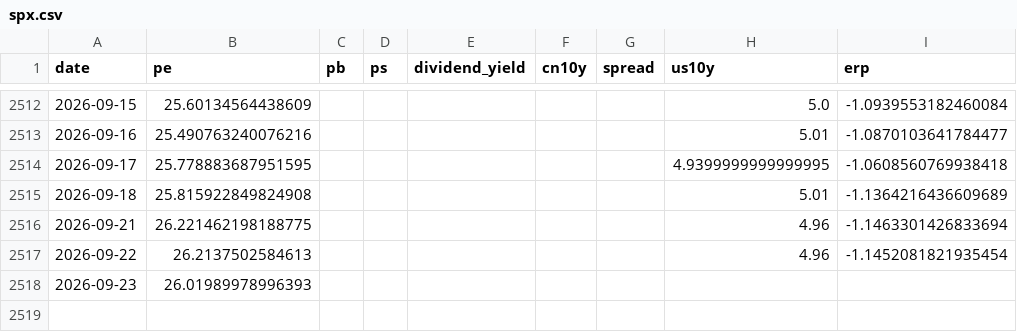
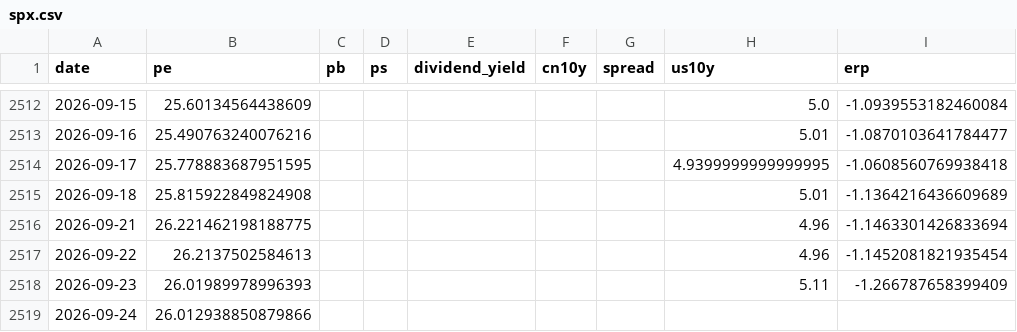
Before and after one commit to wangwentao557/investment-dashboard, a CSV file: data/history/spx.csv, drawn as a sheet; only a part is shown, gaps mark what is left out.

```diff
--- a/data/history/spx.csv
+++ b/data/history/spx.csv
@@ -2517,2 +2517,3 @@ date,pe,pb,ps,dividend_yield,cn10y,spread,us10y,erp
 2026-09-22,26.2137502584613,,,,,,4.96,-1.1452081821935454
-2026-09-23,26.01989978996393,,,,,,,
+2026-09-23,26.01989978996393,,,,,,5.11,-1.266787658399409
+2026-09-24,26.012938850879866,,,,,,,
```
Also changed, not shown: data/history/csi_a50.csv, data/history/hk_internet.csv, 15 other files.
